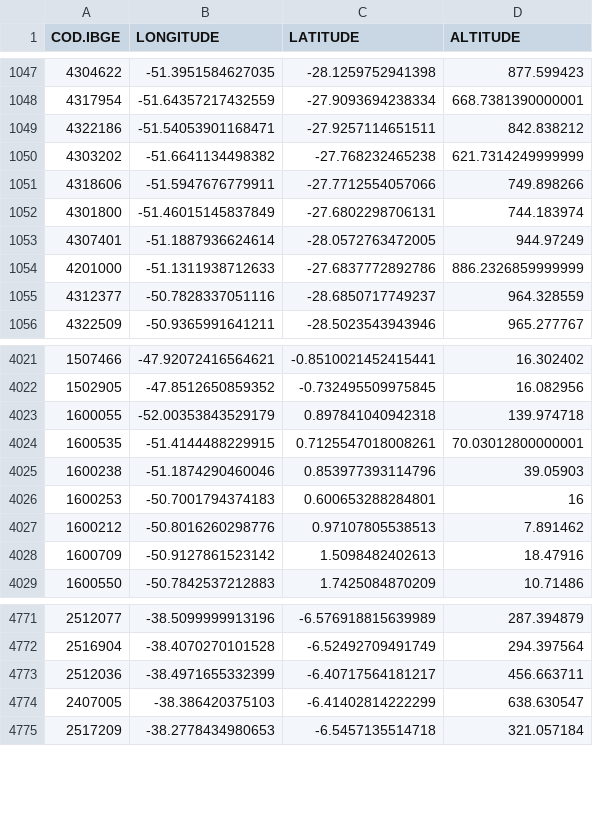
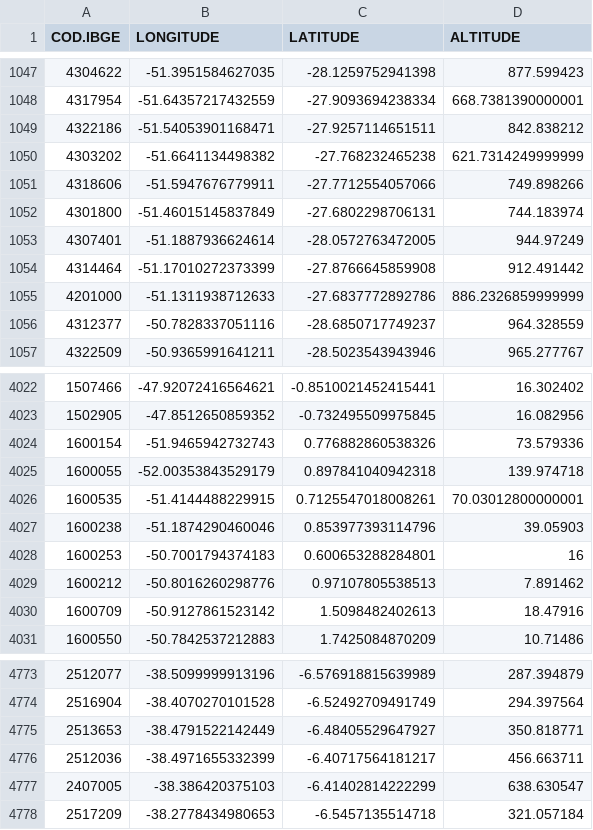
Before and after one commit to nazareno/diferentonas-server, a CSV file: dist/data/coordenadas.csv, drawn as a sheet; only a part is shown, gaps mark what is left out.

```diff
--- a/dist/data/coordenadas.csv
+++ b/dist/data/coordenadas.csv
@@ -1053,2 +1053,3 @@
 4307401,-51.1887936624614,-28.0572763472005,944.97249
+4314464,-51.17010272373399,-27.8766645859908,912.491442
 4201000,-51.1311938712633,-27.6837772892786,886.2326859999999
@@ -4022,2 +4023,3 @@
 1502905,-47.8512650859352,-0.732495509975845,16.082956
+1600154,-51.9465942732743,0.776882860538326,73.579336
 1600055,-52.00353843529179,0.897841040942318,139.974718
@@ -4772,2 +4774,3 @@
 2516904,-38.4070270101528,-6.52492709491749,294.397564
+2513653,-38.4791522142449,-6.48405529647927,350.818771
 2512036,-38.4971655332399,-6.40717564181217,456.663711
```
Also changed, not shown: dist/data/dados2010.csv, 3 other files.
